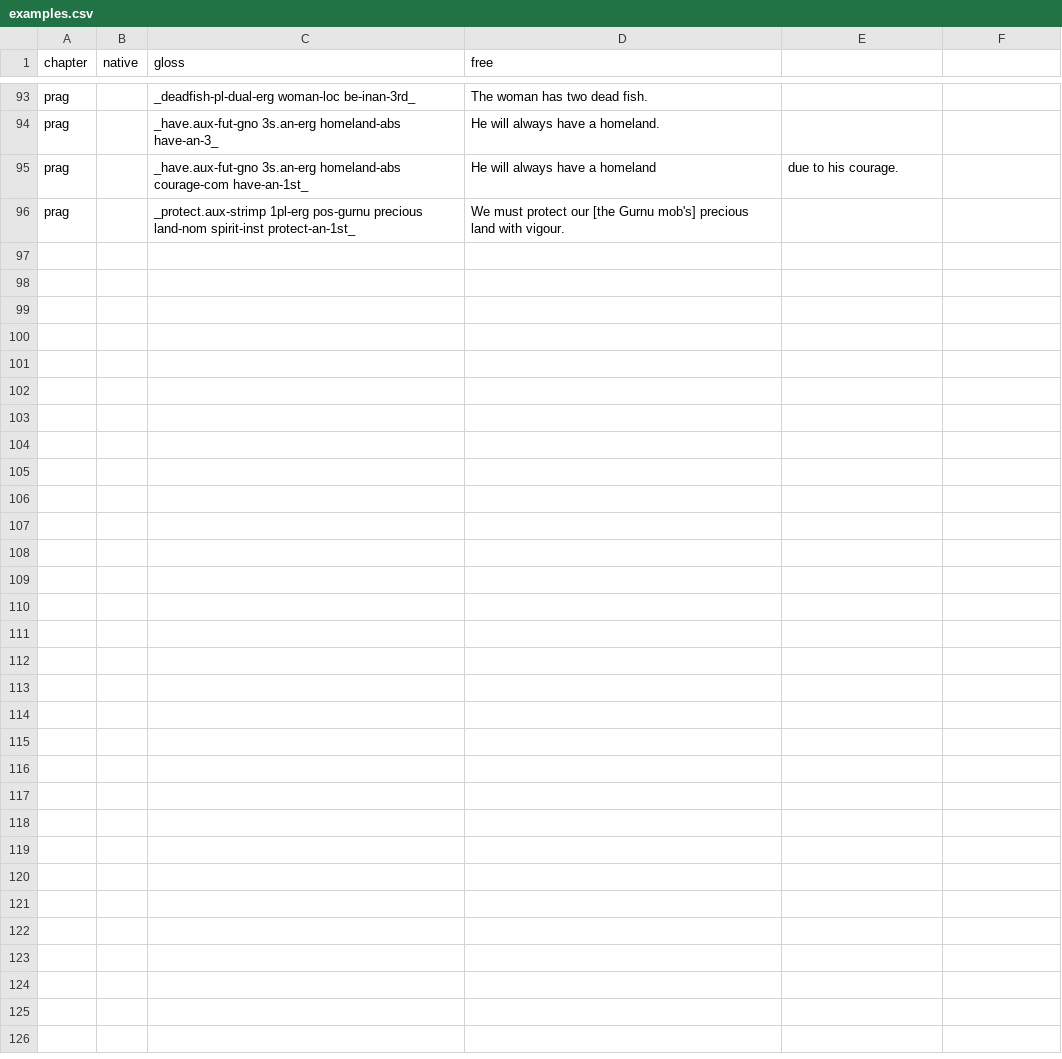
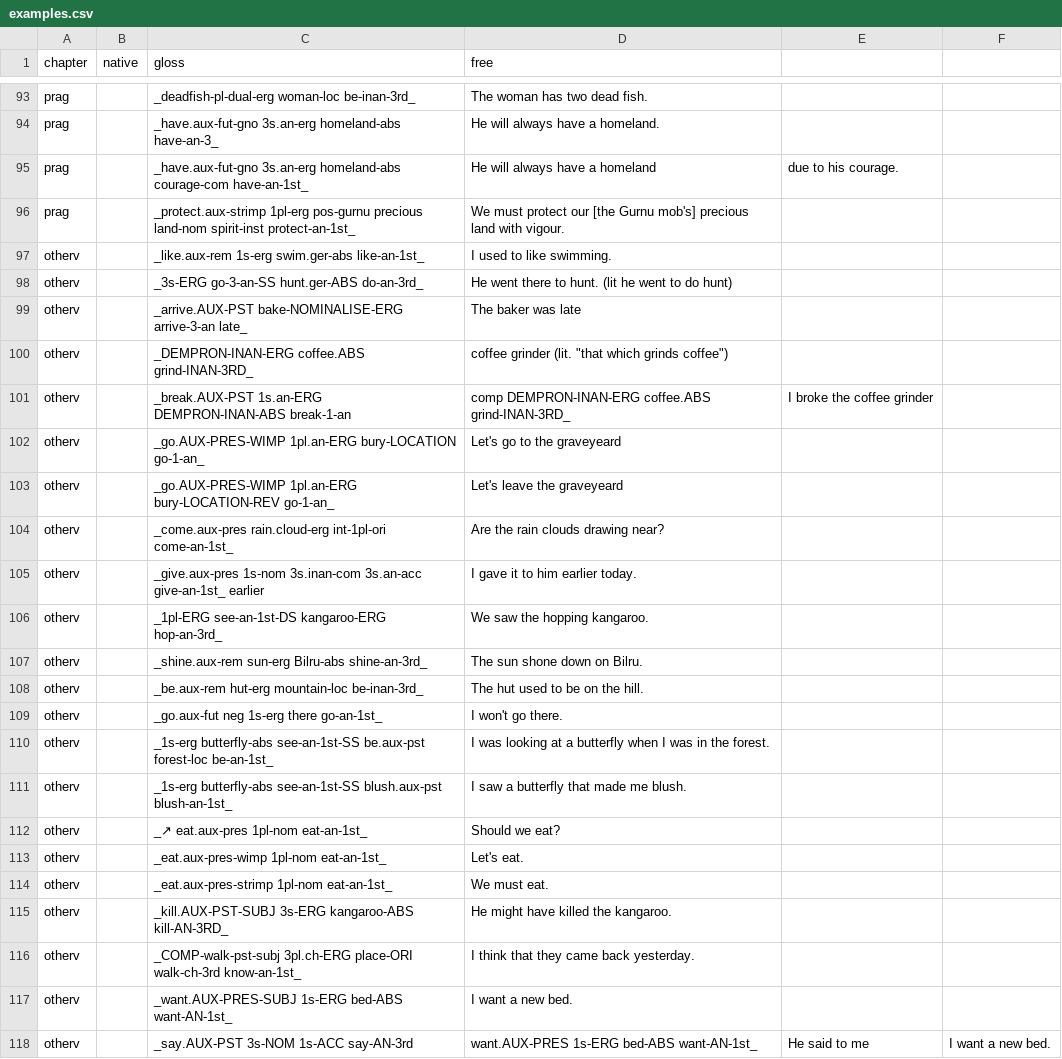
Before and after one commit to kdelwat/NgujariRevised, a CSV file: examples.csv, drawn as a sheet; only a part is shown, gaps mark what is left out.

Commit message:
Edit verb chapter

```diff
--- a/examples.csv
+++ b/examples.csv
@@ -96 +96,23 @@ prag,,_have.aux-fut-gno 3s.an-erg homeland-abs courage-com have-an-1st_,He will
 prag,,_protect.aux-strimp 1pl-erg pos-gurnu precious land-nom spirit-inst protect-an-1st_,We must protect our [the Gurnu mob's] precious land with vigour.
+otherv,,_like.aux-rem 1s-erg swim.ger-abs like-an-1st_,I used to like swimming.
+otherv,,_3s-ERG go-3-an-SS hunt.ger-ABS do-an-3rd_,He went there to hunt. (lit he went to do hunt)
+otherv,,_arrive.AUX-PST bake-NOMINALISE-ERG arrive-3-an late_,The baker was late
+otherv,,_DEMPRON-INAN-ERG coffee.ABS grind-INAN-3RD_,coffee grinder (lit. "that which grinds coffee")
+otherv,,_break.AUX-PST 1s.an-ERG DEMPRON-INAN-ABS break-1-an, comp DEMPRON-INAN-ERG coffee.ABS grind-INAN-3RD_,I broke the coffee grinder
+otherv,,_go.AUX-PRES-WIMP 1pl.an-ERG bury-LOCATION go-1-an_,Let's go to the graveyeard
+otherv,,_go.AUX-PRES-WIMP 1pl.an-ERG bury-LOCATION-REV go-1-an_,Let's leave the graveyeard
+otherv,,_come.aux-pres rain.cloud-erg int-1pl-ori come-an-1st_,Are the rain clouds drawing near?
+otherv,,_give.aux-pres 1s-nom 3s.inan-com 3s.an-acc give-an-1st_ earlier,I gave it to him earlier today.
+otherv,,_1pl-ERG see-an-1st-DS kangaroo-ERG hop-an-3rd_,We saw the hopping kangaroo.
+otherv,,_shine.aux-rem sun-erg Bilru-abs shine-an-3rd_,The sun shone down on Bilru.
+otherv,,_be.aux-rem hut-erg mountain-loc be-inan-3rd_,The hut used to be on the hill.
+otherv,,_go.aux-fut neg 1s-erg there go-an-1st_,I won't go there.
+otherv,,_1s-erg butterfly-abs see-an-1st-SS be.aux-pst forest-loc be-an-1st_,I was looking at a butterfly when I was in the forest.
+otherv,,_1s-erg butterfly-abs see-an-1st-SS blush.aux-pst blush-an-1st_,I saw a butterfly that made me blush.
+otherv,,_↗ eat.aux-pres 1pl-nom eat-an-1st_,Should we eat?
+otherv,,_eat.aux-pres-wimp 1pl-nom eat-an-1st_,Let's eat.
+otherv,,_eat.aux-pres-strimp 1pl-nom eat-an-1st_,We must eat.
+otherv,,_kill.AUX-PST-SUBJ 3s-ERG kangaroo-ABS kill-AN-3RD_,He might have killed the kangaroo.
+otherv,,_COMP-walk-pst-subj 3pl.ch-ERG place-ORI walk-ch-3rd know-an-1st_,I think that they came back yesterday.
+otherv,,_want.AUX-PRES-SUBJ 1s-ERG bed-ABS want-AN-1st_,I want a new bed.
+otherv,,_say.AUX-PST 3s-NOM 1s-ACC say-AN-3rd, want.AUX-PRES 1s-ERG bed-ABS want-AN-1st_,He said to me, "I want a new bed."
```
Also changed, not shown: 1 other file.
